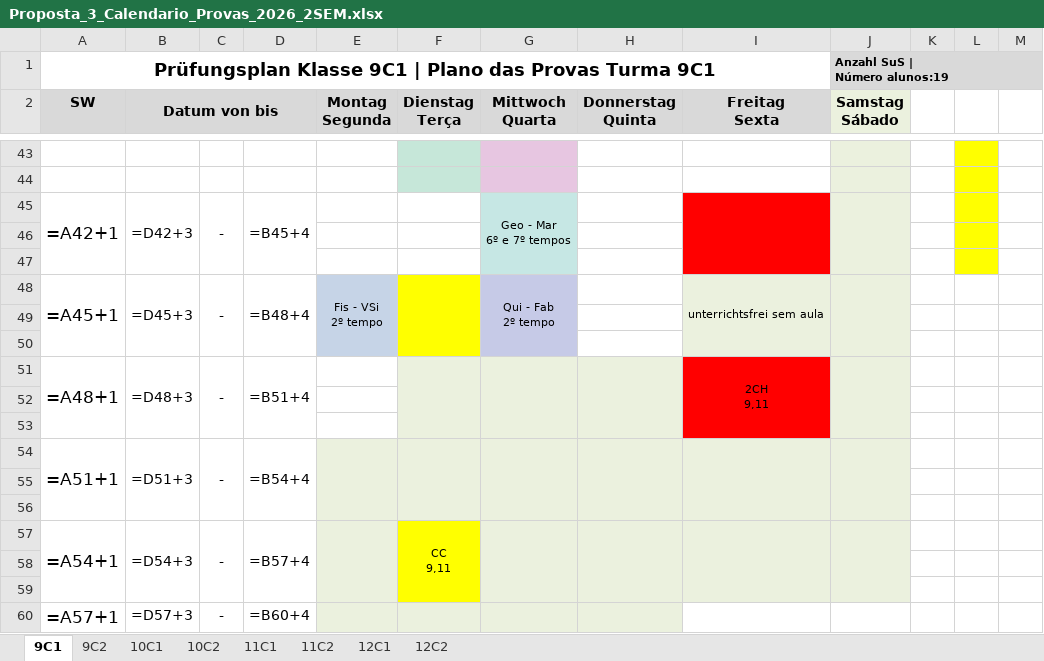
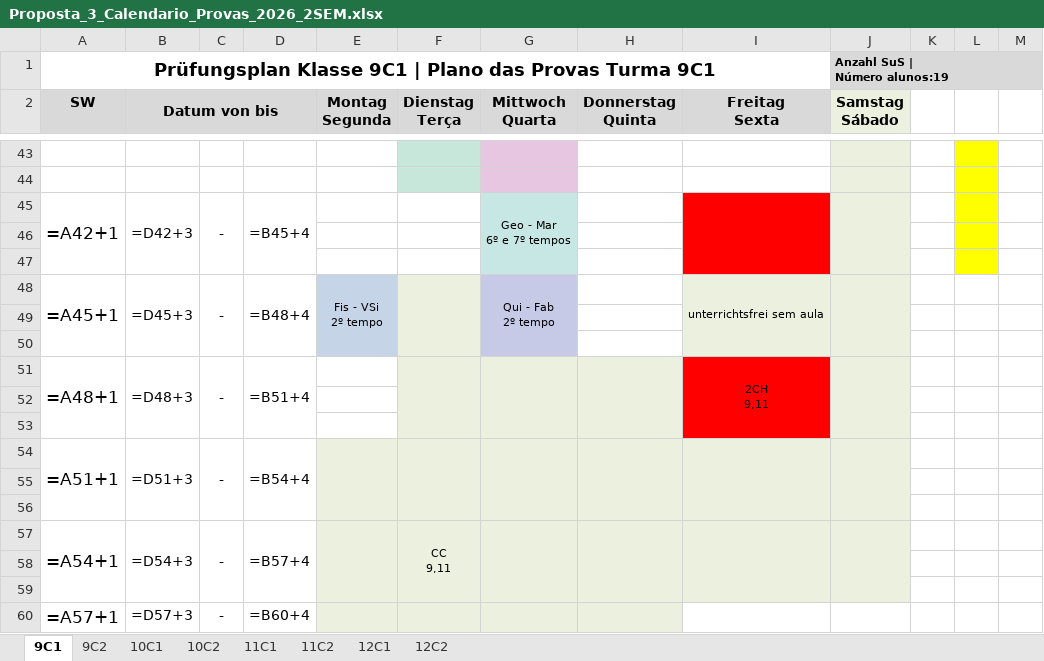
Before and after one commit to cbrener89052/calendarioprovas, an Excel workbook: Horario desenvolvido/Proposta_3_Calendario_Provas_2026_2SEM.xlsx, sheet 9C1, drawn as a sheet; only a part is shown, gaps mark what is left out; values as stored, in another font and other column widths than the file's, no borders; formulas without a stored value are shown as written; the diff names each change by its address in the sheet, - before the commit and + after, or states it on an @@ line.

```diff
--- a/Horario desenvolvido/Proposta_3_Calendario_Provas_2026_2SEM.xlsx (sheet 9C1)
+++ b/Horario desenvolvido/Proposta_3_Calendario_Provas_2026_2SEM.xlsx (sheet 9C1)
-F48 fill: #FFFF00
+F48 fill: #EBF1DE
-F57 fill: #FFFF00
+F57 fill: #EBF1DE
```
Also changed, not shown: sheet 9C2, sheet 10C1, sheet 12C2, sheet 12C1, sheet 10C2, sheet 11C1, 1 more sheet, Horario desenvolvido/Relatorio_Tempos_Cedidos_Proposta_3.xlsx, Horario desenvolvido/Tabela_Provas_por_Turma_Proposta_3.xlsx, 3 other files.
